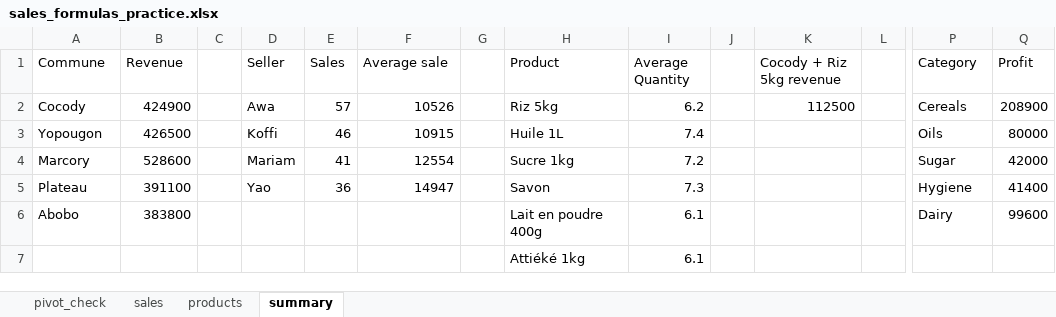
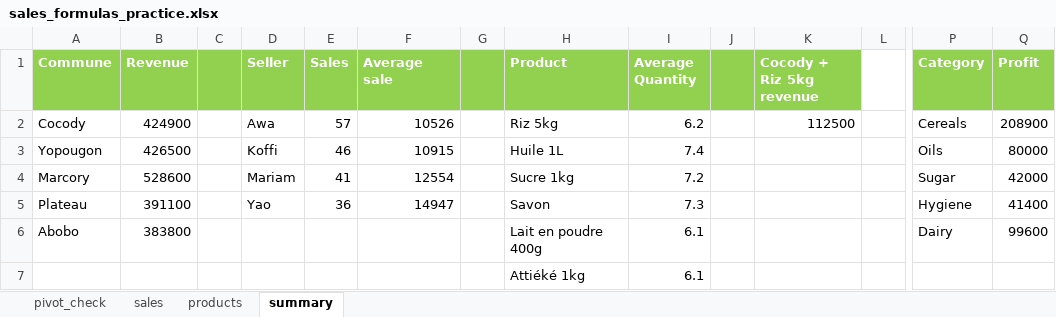
Before and after one commit to Emm0546/sales-formulas-practice, an Excel workbook: sales_formulas_practice.xlsx, sheet summary, drawn as a sheet; only a part is shown, gaps mark what is left out; values as stored, in another font and other column widths than the file's, no borders; the diff names each change by its address in the sheet, - before the commit and + after, or states it on an @@ line.

Commit message:
Add files via upload

```diff
--- a/sales_formulas_practice.xlsx (sheet summary)
+++ b/sales_formulas_practice.xlsx (sheet summary)
-A1:K1 fill: none
+A1:K1 fill: #92D050
@@ A1:B1 bold: off → on, text colour: black → #FFFFFF @@
@@ D1:F1 bold: off → on, text colour: black → #FFFFFF @@
@@ H1:I1 bold: off → on, text colour: black → #FFFFFF @@
@@ K1 bold: off → on, text colour: black → #FFFFFF @@
@@ P1:Q1 fill: none → #92D050, bold: off → on, text colour: black → #FFFFFF @@
```
Also changed, not shown: sheet sales, sheet pivot_check, sheet products.
